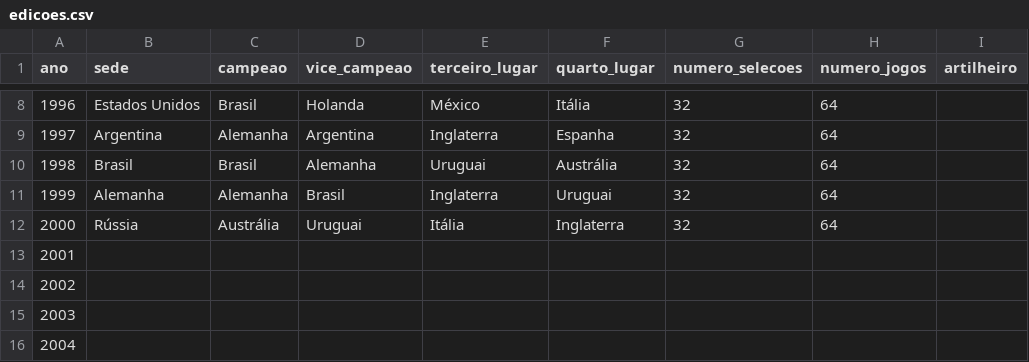
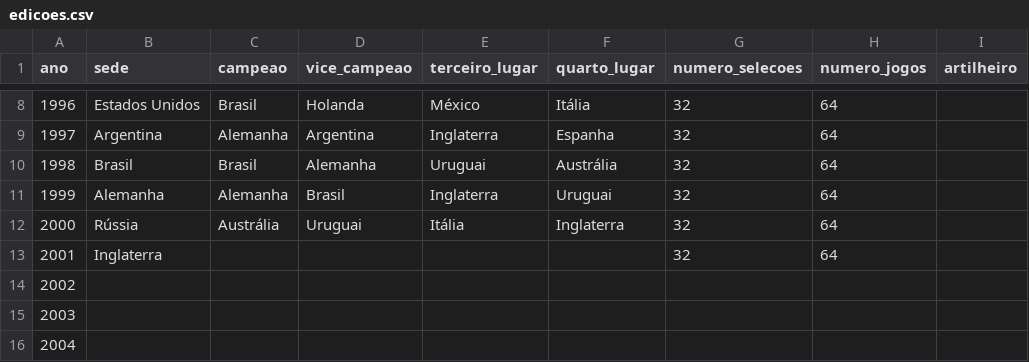
Before and after one commit to murilosoriano5-lgtm/copas-mundo-historico, a CSV file: data/edicoes.csv, drawn as a sheet; only a part is shown, gaps mark what is left out; the diff names each change by its address in the sheet, - before the commit and + after, or states it on an @@ line.

```diff
--- a/data/edicoes.csv
+++ b/data/edicoes.csv
-B13 (sede): (empty)
+B13 (sede): Inglaterra
-G13 (numero_selecoes): (empty)
+G13 (numero_selecoes): 32
-H13 (numero_jogos): (empty)
+H13 (numero_jogos): 64
```
Also changed, not shown: data/grupos.csv, data/potes.csv, 2 other files.
